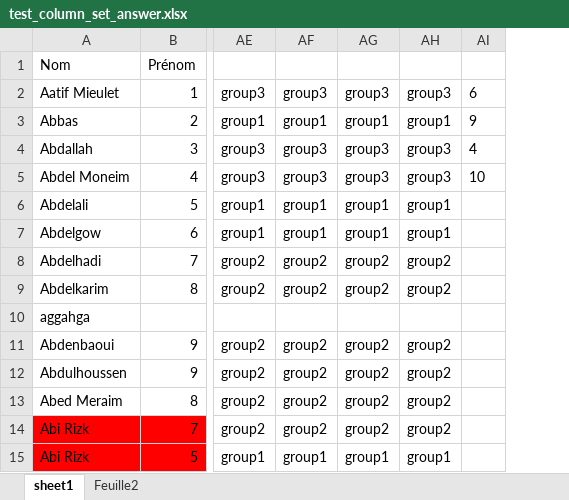
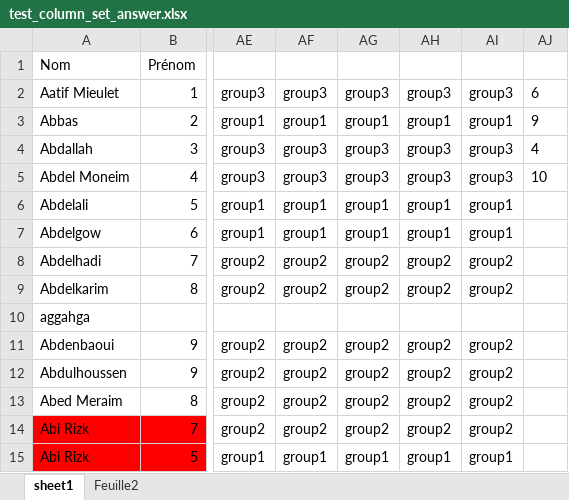
Before and after one commit to tonyfevrier/xlspython, an Excel workbook: fichiers_xls/test_column_set_answer.xlsx, sheet sheet1, drawn as a sheet; only a part is shown, gaps mark what is left out; values as stored, in another font and other column widths than the file's, no borders; the diff names each change by its address in the sheet, - before the commit and + after, or states it on an @@ line.

```diff
--- a/fichiers_xls/test_column_set_answer.xlsx (sheet sheet1)
+++ b/fichiers_xls/test_column_set_answer.xlsx (sheet sheet1)
+column AI, rows 2-15: group3 | group1 | group3 | group3 | group1 | group1 | group2 | group2 |  | group2 | group2 | group2 | group2 | group1
```
Also changed, not shown: fichiers_xls/test.xlsx, fichiers_xls/test_cmd.xlsx, 8 other files.
